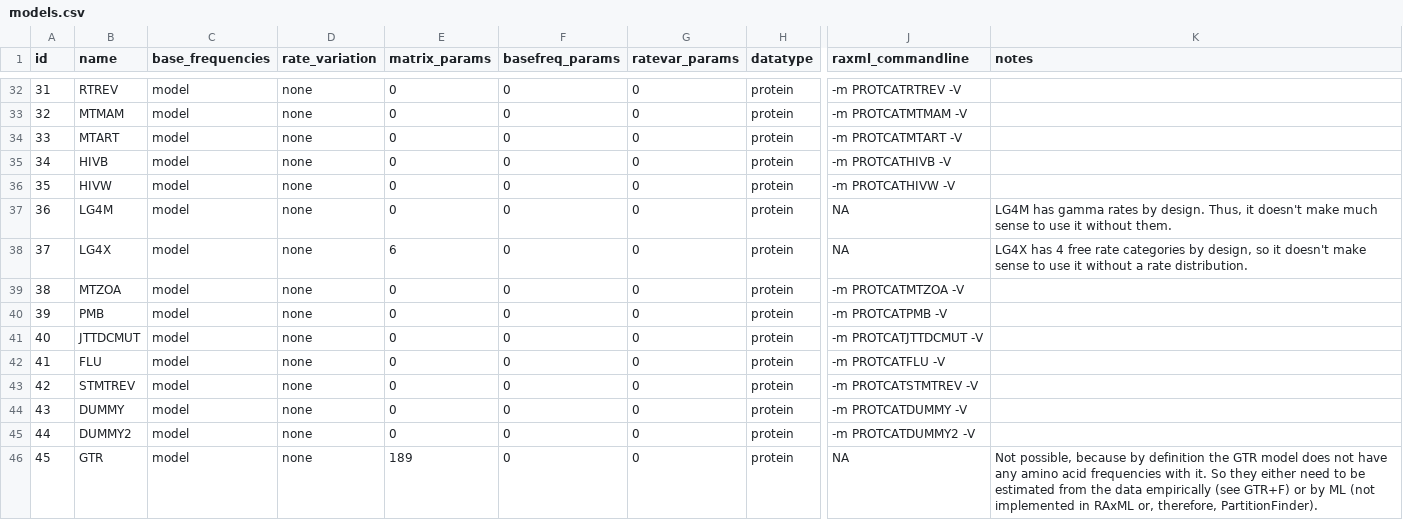
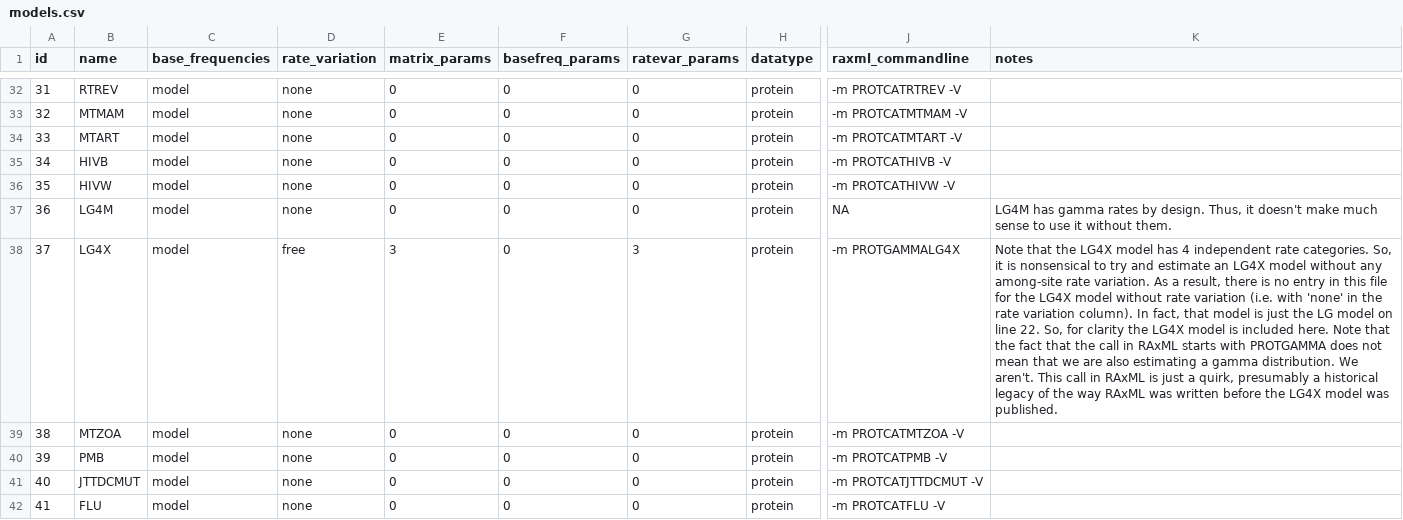
Before and after one commit to brettc/partitionfinder, a CSV file: partfinder/models.csv, drawn as a sheet; only a part is shown, gaps mark what is left out; the shorter side is filled out with more unchanged rows; the diff covers the shown part only; the diff names each change by its address in the sheet, - before the commit and + after, or states it on an @@ line.

Commit message:
minor edit to models file
to fix issues with clarity around the LG4X model

```diff
--- a/partfinder/models.csv
+++ b/partfinder/models.csv
-D38 (rate_variation): none
+D38 (rate_variation): free
-E38 (matrix_params): 6
+E38 (matrix_params): 3
-G38 (ratevar_params): 0
+G38 (ratevar_params): 3
-J38 (raxml_commandline): NA
+J38 (raxml_commandline): -m PROTGAMMALG4X
-K38 (notes): LG4X has 4 free rate categories by design, so it doesn't make sense to use it without a rate distribution.
+K38 (notes): Note that the LG4X model has 4 independent rate categories. So, it is nonsensical to try and estimate an LG4X model without any among-site rate variation. As a result, there is no entry in this file for the LG4X model without rate variation (i.e. with 'none' in the rate variation column). In fact, that model is just the LG model on line 22. So, for clarity the LG4X model is included here. Note that the fact that the call in RAxML starts with PROTGAMMA does not mean that we are also estimating a gamma distribution. We aren't. This call in RAxML is just a quirk, presumably a historical legacy of the way RAxML was written before the LG4X model was published.
```
Also changed, not shown: 1 removed row and 2 edited cells elsewhere in this file.
